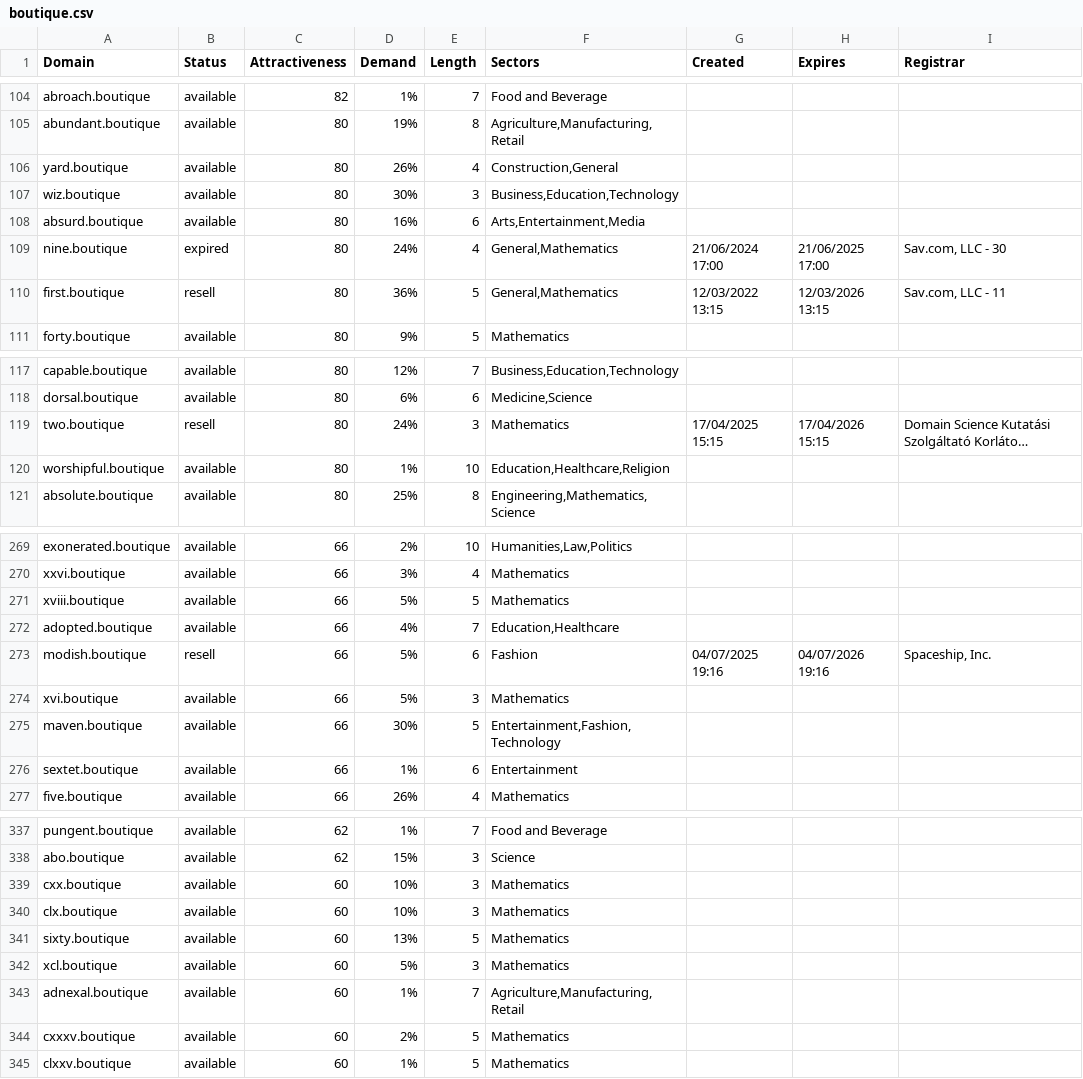
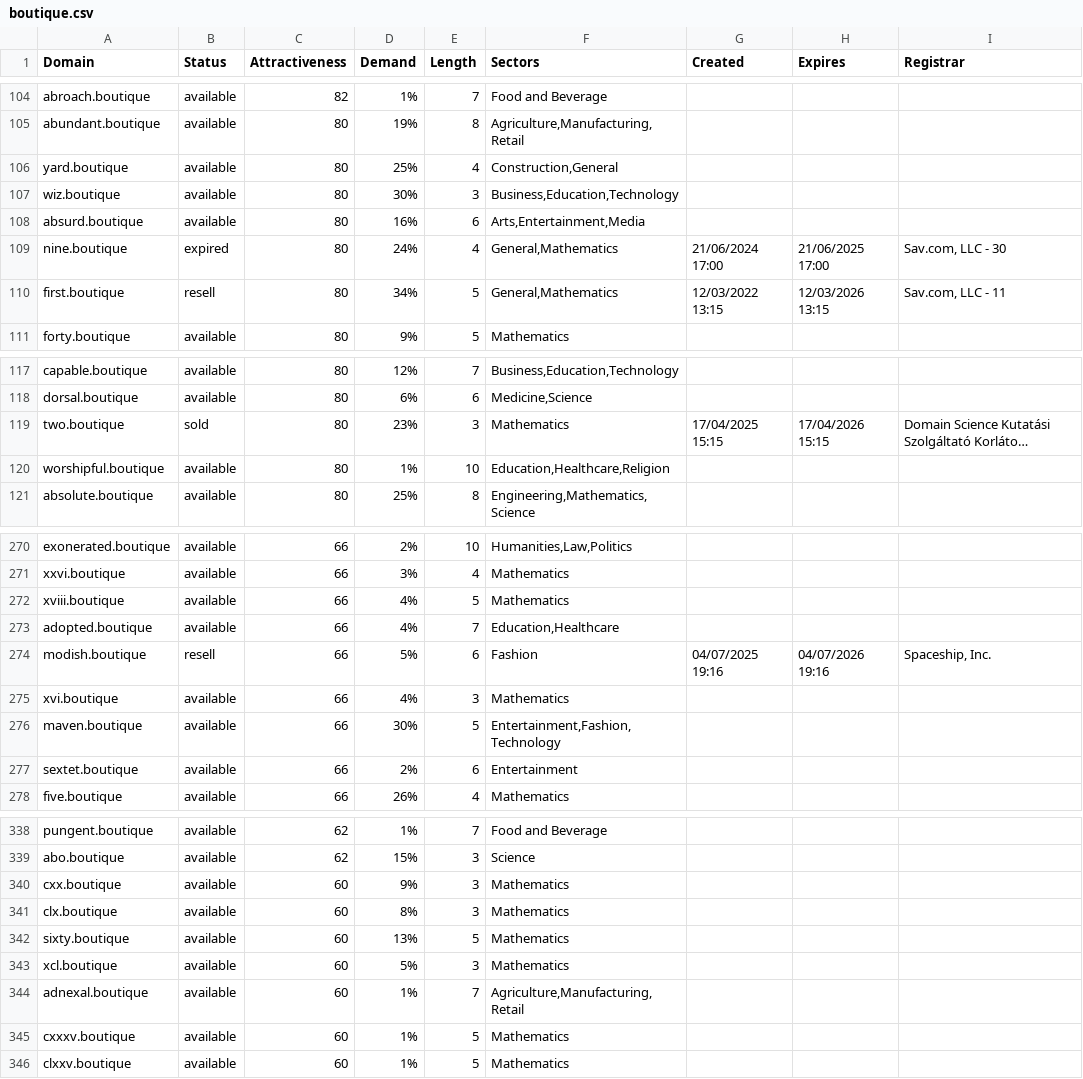
Before and after one commit to UniqueDomains/boutique-oneword-domains, a CSV file: boutique.csv, drawn as a sheet; only a part is shown, gaps mark what is left out; long unchanged cells end in …; addresses are those after the commit; the diff covers the shown part only; the diff names each change by its address in the sheet, - before the commit and + after, or states it on an @@ line.

```diff
--- a/boutique.csv
+++ b/boutique.csv
-D106 (Demand): 26%
+D106 (Demand): 25%
-D110 (Demand): 36%
+D110 (Demand): 34%
-B119 (Status): resell
+B119 (Status): sold
-D119 (Demand): 24%
+D119 (Demand): 23%
-D272 (Demand): 5%
+D272 (Demand): 4%
-D275 (Demand): 5%
+D275 (Demand): 4%
-D277 (Demand): 1%
+D277 (Demand): 2%
-D340 (Demand): 10%
+D340 (Demand): 9%
-D341 (Demand): 10%
+D341 (Demand): 8%
-D345 (Demand): 2%
+D345 (Demand): 1%
```
Also changed, not shown: 1 added row and 51 edited cells elsewhere in this file, 2 other files.
